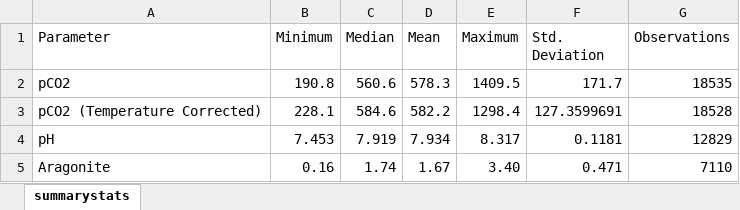
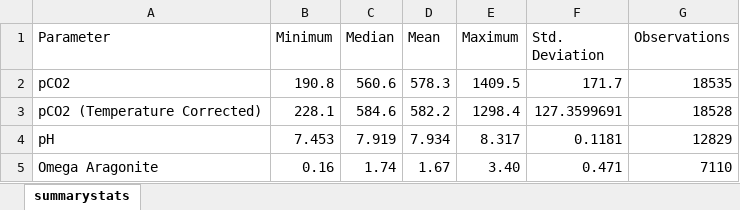
Before and after one commit to jstetich/CBEP_OA, an Excel workbook: Analysis/summarystats table cleaned up.xlsx, sheet summarystats, drawn as a sheet; values as stored, in another font and other column widths than the file's, no borders; the diff names each change by its address in the sheet, - before the commit and + after, or states it on an @@ line.

Commit message:
change aoutput filenames to clarify from CBEP data
Also changed author in YAML header to include CBEP references.

```diff
--- a/Analysis/summarystats table cleaned up.xlsx (sheet summarystats)
+++ b/Analysis/summarystats table cleaned up.xlsx (sheet summarystats)
-A5 (Parameter): Aragonite
+A5 (Parameter): Omega Aragonite
```
Also changed, not shown: 31 other files.
